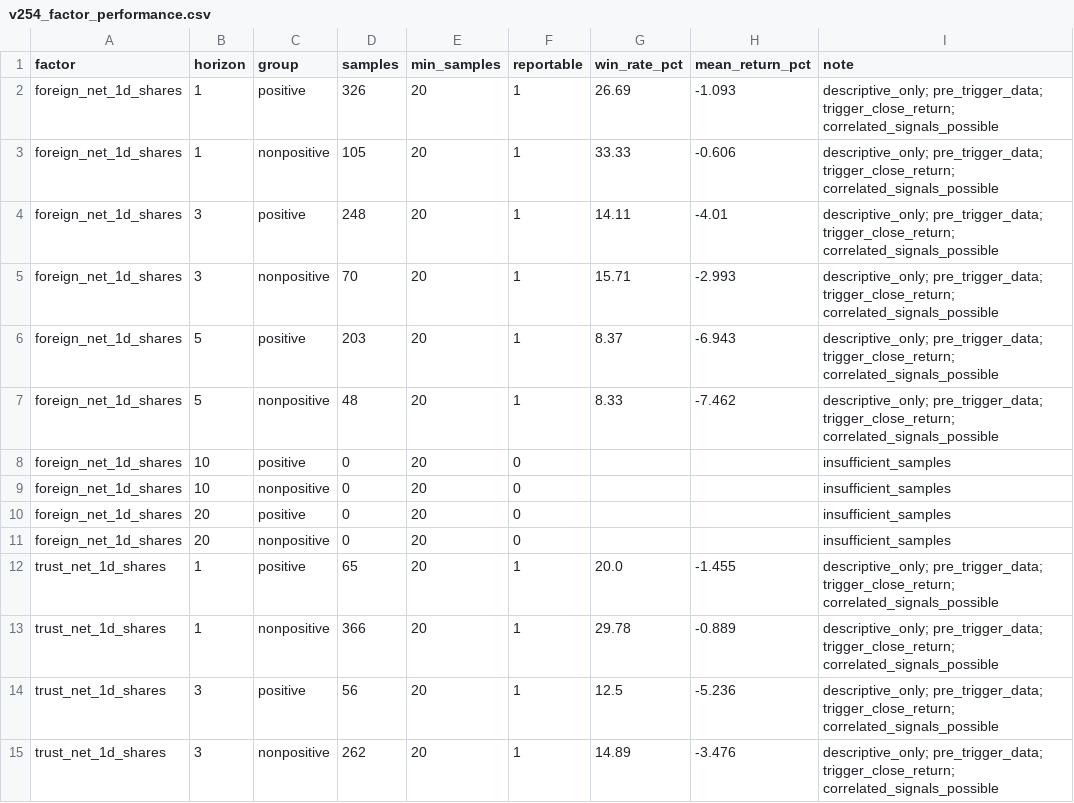
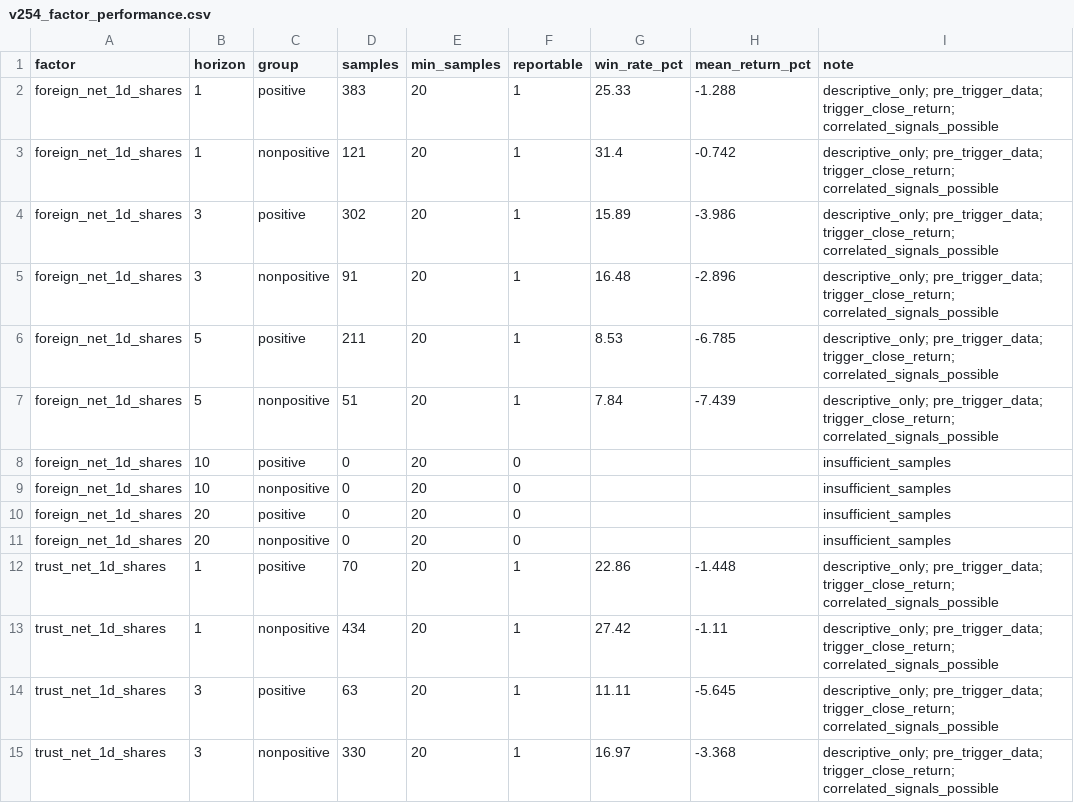
Before and after one commit to Tango469/tw-3k-scanner, a CSV file: docs/v254_factor_performance.csv, drawn as a sheet; only a part is shown; the diff covers the shown part only.

```diff
--- a/docs/v254_factor_performance.csv
+++ b/docs/v254_factor_performance.csv
@@ -1,8 +1,8 @@
 factor,horizon,group,samples,min_samples,reportable,win_rate_pct,mean_return_pct,note
-foreign_net_1d_shares,1,positive,326,20,1,26.69,-1.093,descriptive_only; pre_trigger_data; trigger_close_return; correlated_signals_possible
-foreign_net_1d_shares,1,nonpositive,105,20,1,33.33,-0.606,descriptive_only; pre_trigger_data; trigger_close_return; correlated_signals_possible
-foreign_net_1d_shares,3,positive,248,20,1,14.11,-4.01,descriptive_only; pre_trigger_data; trigger_close_return; correlated_signals_possible
-foreign_net_1d_shares,3,nonpositive,70,20,1,15.71,-2.993,descriptive_only; pre_trigger_data; trigger_close_return; correlated_signals_possible
-foreign_net_1d_shares,5,positive,203,20,1,8.37,-6.943,descriptive_only; pre_trigger_data; trigger_close_return; correlated_signals_possible
-foreign_net_1d_shares,5,nonpositive,48,20,1,8.33,-7.462,descriptive_only; pre_trigger_data; trigger_close_return; correlated_signals_possible
+foreign_net_1d_shares,1,positive,383,20,1,25.33,-1.288,descriptive_only; pre_trigger_data; trigger_close_return; correlated_signals_possible
+foreign_net_1d_shares,1,nonpositive,121,20,1,31.4,-0.742,descriptive_only; pre_trigger_data; trigger_close_return; correlated_signals_possible
+foreign_net_1d_shares,3,positive,302,20,1,15.89,-3.986,descriptive_only; pre_trigger_data; trigger_close_return; correlated_signals_possible
+foreign_net_1d_shares,3,nonpositive,91,20,1,16.48,-2.896,descriptive_only; pre_trigger_data; trigger_close_return; correlated_signals_possible
+foreign_net_1d_shares,5,positive,211,20,1,8.53,-6.785,descriptive_only; pre_trigger_data; trigger_close_return; correlated_signals_possible
+foreign_net_1d_shares,5,nonpositive,51,20,1,7.84,-7.439,descriptive_only; pre_trigger_data; trigger_close_return; correlated_signals_possible
 foreign_net_1d_shares,10,positive,0,20,0,,,insufficient_samples
@@ -11,5 +11,5 @@ foreign_net_1d_shares,20,positive,0,20,0,,,insufficient_samples
 foreign_net_1d_shares,20,nonpositive,0,20,0,,,insufficient_samples
-trust_net_1d_shares,1,positive,65,20,1,20.0,-1.455,descriptive_only; pre_trigger_data; trigger_close_return; correlated_signals_possible
-trust_net_1d_shares,1,nonpositive,366,20,1,29.78,-0.889,descriptive_only; pre_trigger_data; trigger_close_return; correlated_signals_possible
-trust_net_1d_shares,3,positive,56,20,1,12.5,-5.236,descriptive_only; pre_trigger_data; trigger_close_return; correlated_signals_possible
-trust_net_1d_shares,3,nonpositive,262,20,1,14.89,-3.476,descriptive_only; pre_trigger_data; trigger_close_return; correlated_signals_possible
+trust_net_1d_shares,1,positive,70,20,1,22.86,-1.448,descriptive_only; pre_trigger_data; trigger_close_return; correlated_signals_possible
+trust_net_1d_shares,1,nonpositive,434,20,1,27.42,-1.11,descriptive_only; pre_trigger_data; trigger_close_return; correlated_signals_possible
+trust_net_1d_shares,3,positive,63,20,1,11.11,-5.645,descriptive_only; pre_trigger_data; trigger_close_return; correlated_signals_possible
+trust_net_1d_shares,3,nonpositive,330,20,1,16.97,-3.368,descriptive_only; pre_trigger_data; trigger_close_return; correlated_signals_possible
```
Also changed, not shown: 100 edited cells elsewhere in this file, data/factors/signal_snapshots.csv, docs/v253_factor_performance.csv, 19 other files.
